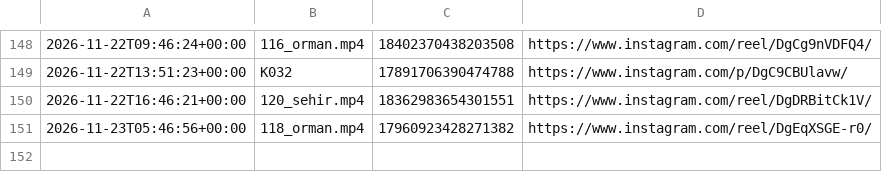
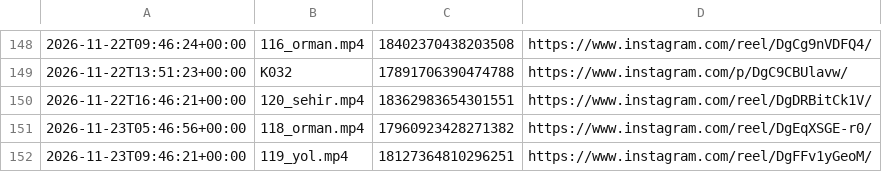
Before and after one commit to colaktanerahmet-sys/kendine-sozver, a CSV file: durum/paylasim_kaydi.csv, drawn as a sheet; only a part is shown, gaps mark what is left out; the diff names each change by its address in the sheet, - before the commit and + after, or states it on an @@ line.

Commit message:
durum: oto 2026-11-23

```diff
--- a/durum/paylasim_kaydi.csv
+++ b/durum/paylasim_kaydi.csv
+row 152: 2026-11-23T09:46:21+00:00 | 119_yol.mp4 | 18127364810296251 | https://www.instagram.com/reel/DgFFv1yGeoM/
```
